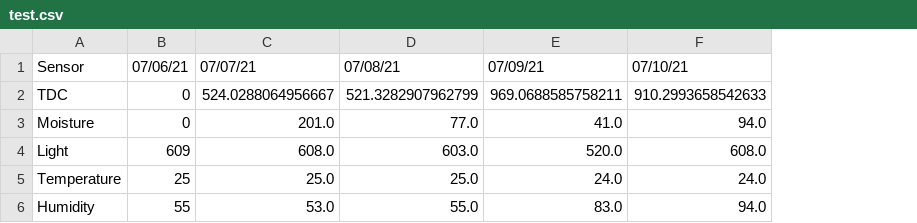
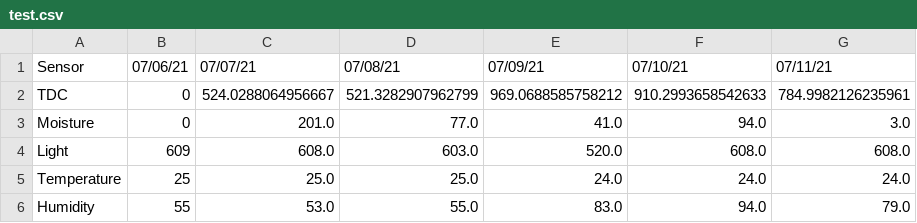
Before and after one commit to joykrupinski/HerbyFinal, a CSV file: test.csv, drawn as a sheet; the diff names each change by its address in the sheet, - before the commit and + after, or states it on an @@ line.

Commit message:
auto commit

```diff
--- a/test.csv
+++ b/test.csv
+column G, rows 1-6: 07/11/21 | 784.9982126235961 | 3.0 | 608.0 | 24.0 | 79.0
-E2: 969.0688585758211
+E2: 969.0688585758212
```
